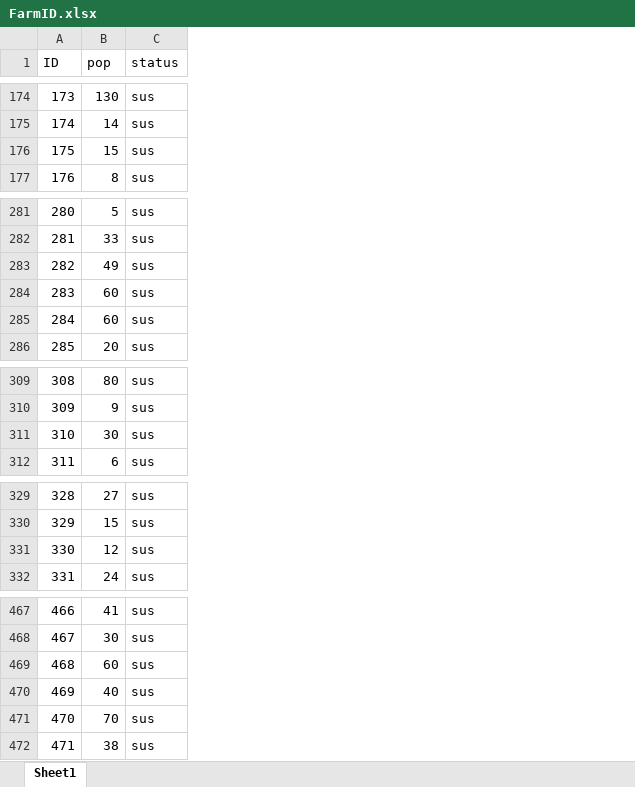
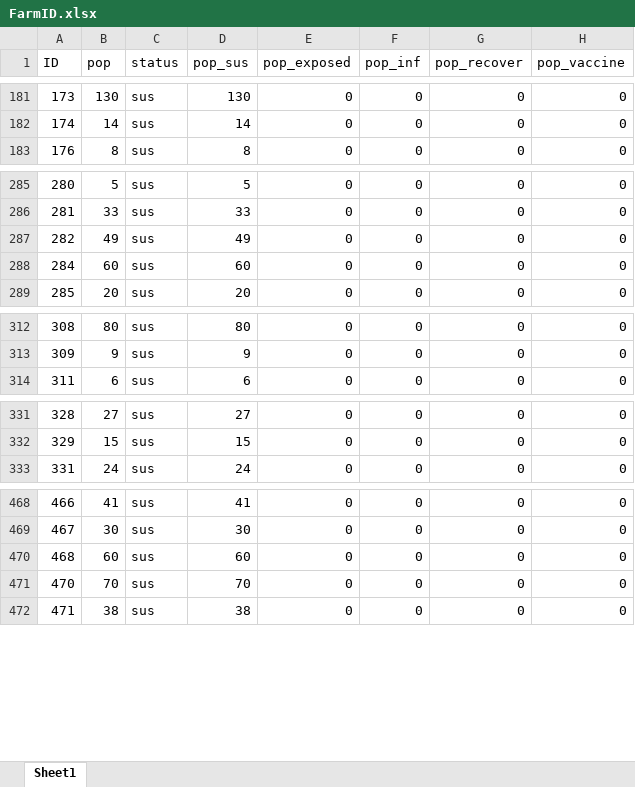
Before and after one commit to AnnThanicha/FMD-outbreak-simulate, an Excel workbook: FarmID.xlsx, sheet Sheet1, drawn as a sheet; only a part is shown, gaps mark what is left out; values as stored, in another font and other column widths than the file's, no borders; removed rows and columns are numbered as before the commit, all else as after; the diff covers the shown part only; the diff names each change by its address in the sheet, - before the commit and + after, or states it on an @@ line.

```diff
--- a/FarmID.xlsx (sheet Sheet1)
+++ b/FarmID.xlsx (sheet Sheet1)
+column D (pop_sus), rows 181-183: 130 | 14 | 8; rows 285-289: 5 | 33 | 49 | 60 | 20; rows 312-314: 80 | 9 | 6; rows 331-333: 27 | 15 | 24; rows 468-472: 41 | 30 | 60 | 70 | 38
+column E (pop_exposed), rows 181-183: all 0; rows 285-289: all 0; rows 312-314: all 0; rows 331-333: all 0; rows 468-472: all 0
+column F (pop_inf), rows 181-183: all 0; rows 285-289: all 0; rows 312-314: all 0; rows 331-333: all 0; rows 468-472: all 0
+column G (pop_recover), rows 181-183: all 0; rows 285-289: all 0; rows 312-314: all 0; rows 331-333: all 0; rows 468-472: all 0
+column H (pop_vaccine), rows 181-183: all 0; rows 285-289: all 0; rows 312-314: all 0; rows 331-333: all 0; rows 468-472: all 0
-row 176: 175 | 15 | sus
-row 284: 283 | 60 | sus
-row 311: 310 | 30 | sus
-row 331: 330 | 12 | sus
-row 470: 469 | 40 | sus
```
Also changed, not shown: 13 added rows, 8 removed rows and 11 edited cells elsewhere in this sheet, 5 other files.
